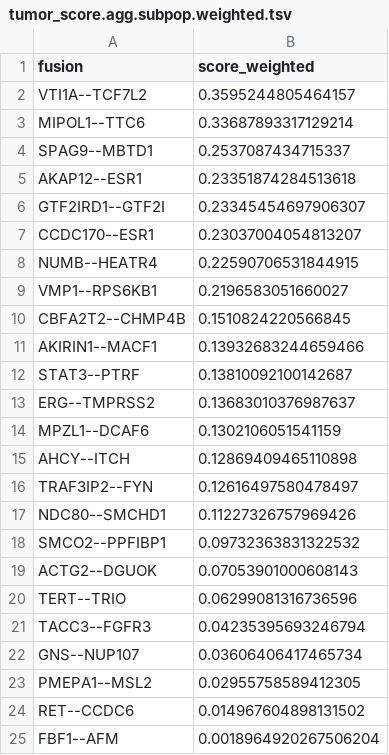
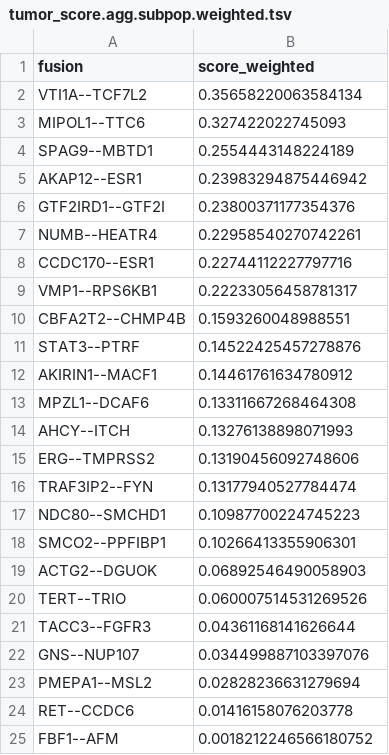
Before and after one commit to jakekrol/genefusion, a TSV file: results/2026_05-g2f-tumor_and_normal-rerun/tumor_score.agg.subpop.weighted.tsv, drawn as a sheet.

```diff
--- a/results/2026_05-g2f-tumor_and_normal-rerun/tumor_score.agg.subpop.weighted.tsv
+++ b/results/2026_05-g2f-tumor_and_normal-rerun/tumor_score.agg.subpop.weighted.tsv
@@ -1,25 +1,25 @@
 fusion	score_weighted
-VTI1A--TCF7L2	0.3595244805464157
-MIPOL1--TTC6	0.33687893317129214
-SPAG9--MBTD1	0.2537087434715337
-AKAP12--ESR1	0.23351874284513618
-GTF2IRD1--GTF2I	0.23345454697906307
-CCDC170--ESR1	0.23037004054813207
-NUMB--HEATR4	0.22590706531844915
-VMP1--RPS6KB1	0.2196583051660027
-CBFA2T2--CHMP4B	0.1510824220566845
-AKIRIN1--MACF1	0.13932683244659466
-STAT3--PTRF	0.13810092100142687
-ERG--TMPRSS2	0.13683010376987637
-MPZL1--DCAF6	0.1302106051541159
-AHCY--ITCH	0.12869409465110898
-TRAF3IP2--FYN	0.12616497580478497
-NDC80--SMCHD1	0.11227326757969426
-SMCO2--PPFIBP1	0.09732363831322532
-ACTG2--DGUOK	0.07053901000608143
-TERT--TRIO	0.06299081316736596
-TACC3--FGFR3	0.04235395693246794
-GNS--NUP107	0.03606406417465734
-PMEPA1--MSL2	0.02955758589412305
-RET--CCDC6	0.014967604898131502
-FBF1--AFM	0.0018964920267506204
+VTI1A--TCF7L2	0.35658220063584134
+MIPOL1--TTC6	0.327422022745093
+SPAG9--MBTD1	0.2554443148224189
+AKAP12--ESR1	0.23983294875446942
+GTF2IRD1--GTF2I	0.23800371177354376
+NUMB--HEATR4	0.22958540270742261
+CCDC170--ESR1	0.22744112227797716
+VMP1--RPS6KB1	0.22233056458781317
+CBFA2T2--CHMP4B	0.1593260048988551
+STAT3--PTRF	0.14522425457278876
+AKIRIN1--MACF1	0.14461761634780912
+MPZL1--DCAF6	0.13311667268464308
+AHCY--ITCH	0.13276138898071993
+ERG--TMPRSS2	0.13190456092748606
+TRAF3IP2--FYN	0.13177940527784474
+NDC80--SMCHD1	0.10987700224745223
+SMCO2--PPFIBP1	0.10266413355906301
+ACTG2--DGUOK	0.06892546490058903
+TERT--TRIO	0.060007514531269526
+TACC3--FGFR3	0.04361168141626644
+GNS--NUP107	0.034499887103397076
+PMEPA1--MSL2	0.02828236631279694
+RET--CCDC6	0.01416158076203778
+FBF1--AFM	0.0018212246566180752
```
Also changed, not shown: results/2026_05-g2f-tumor_and_normal-rerun/tumor_score.agg.subpop.uniform.tsv, results/2026_05-g2f-tumor_and_normal-rerun/tumor_score.in_tissue.tsv, 18 other files.
